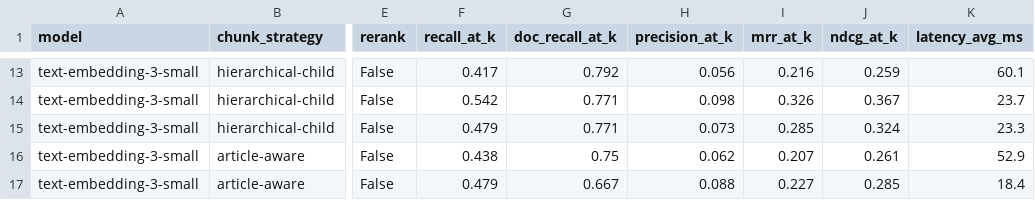
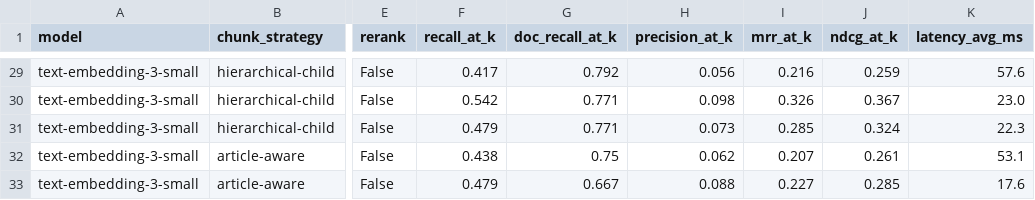
Before and after one commit to simoesthiago/aneel-rag-benchmark, a CSV file: data/evaluation/report/tables/retrieval_matrix.csv, drawn as a sheet; only a part is shown, gaps mark what is left out; addresses are those after the commit; the diff covers the shown part only; the diff names each change by its address in the sheet, - before the commit and + after, or states it on an @@ line.

```diff
--- a/data/evaluation/report/tables/retrieval_matrix.csv
+++ b/data/evaluation/report/tables/retrieval_matrix.csv
-K29 (latency_avg_ms): 60.1
+K29 (latency_avg_ms): 57.6
-K30 (latency_avg_ms): 23.7
+K30 (latency_avg_ms): 23.0
-K31 (latency_avg_ms): 23.3
+K31 (latency_avg_ms): 22.3
-K32 (latency_avg_ms): 52.9
+K32 (latency_avg_ms): 53.1
-K33 (latency_avg_ms): 18.4
+K33 (latency_avg_ms): 17.6
```
Also changed, not shown: 16 added rows and 11 edited cells elsewhere in this file, 7 other files.
